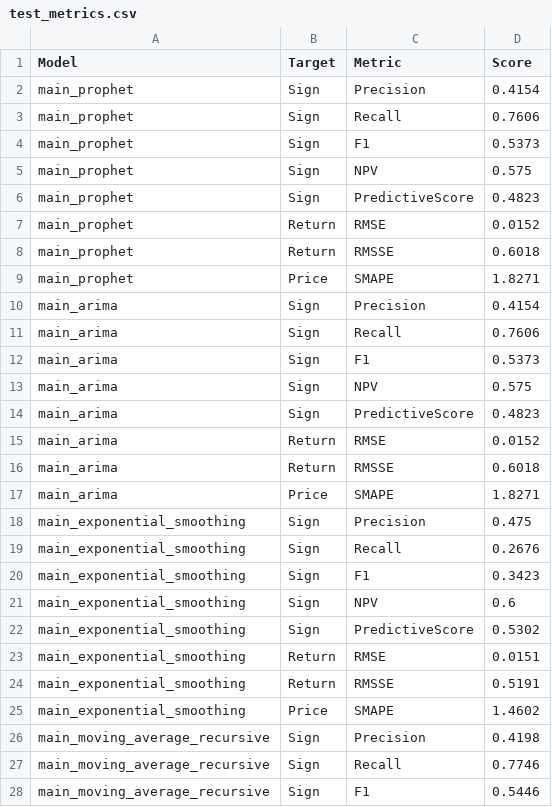
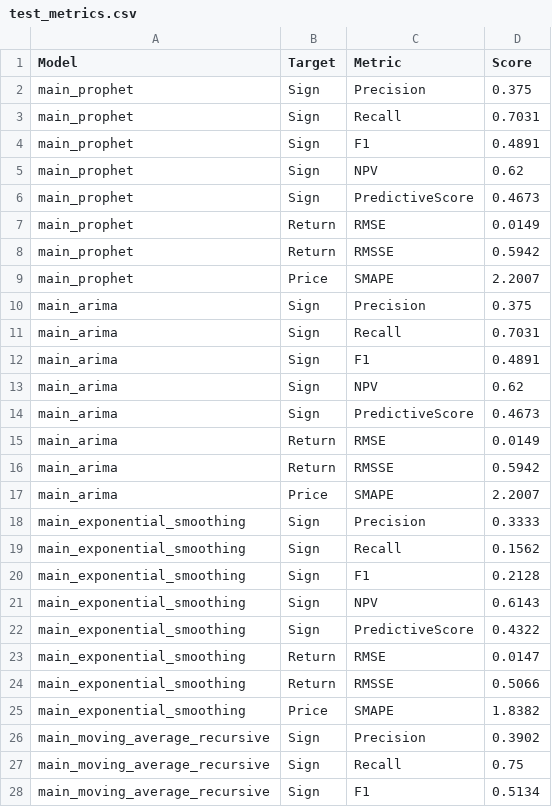
Before and after one commit to domreichl/trading-ml, a CSV file: frontend/data/test_metrics.csv, drawn as a sheet; only a part is shown; the diff covers the shown part only.

```diff
--- a/frontend/data/test_metrics.csv
+++ b/frontend/data/test_metrics.csv
@@ -1,28 +1,28 @@
 Model,Target,Metric,Score
-main_prophet,Sign,Precision,0.4154
-main_prophet,Sign,Recall,0.7606
-main_prophet,Sign,F1,0.5373
-main_prophet,Sign,NPV,0.575
-main_prophet,Sign,PredictiveScore,0.4823
-main_prophet,Return,RMSE,0.0152
-main_prophet,Return,RMSSE,0.6018
-main_prophet,Price,SMAPE,1.8271
-main_arima,Sign,Precision,0.4154
-main_arima,Sign,Recall,0.7606
-main_arima,Sign,F1,0.5373
-main_arima,Sign,NPV,0.575
-main_arima,Sign,PredictiveScore,0.4823
-main_arima,Return,RMSE,0.0152
-main_arima,Return,RMSSE,0.6018
-main_arima,Price,SMAPE,1.8271
-main_exponential_smoothing,Sign,Precision,0.475
-main_exponential_smoothing,Sign,Recall,0.2676
-main_exponential_smoothing,Sign,F1,0.3423
-main_exponential_smoothing,Sign,NPV,0.6
-main_exponential_smoothing,Sign,PredictiveScore,0.5302
-main_exponential_smoothing,Return,RMSE,0.0151
-main_exponential_smoothing,Return,RMSSE,0.5191
-main_exponential_smoothing,Price,SMAPE,1.4602
-main_moving_average_recursive,Sign,Precision,0.4198
-main_moving_average_recursive,Sign,Recall,0.7746
-main_moving_average_recursive,Sign,F1,0.5446
+main_prophet,Sign,Precision,0.375
+main_prophet,Sign,Recall,0.7031
+main_prophet,Sign,F1,0.4891
+main_prophet,Sign,NPV,0.62
+main_prophet,Sign,PredictiveScore,0.4673
+main_prophet,Return,RMSE,0.0149
+main_prophet,Return,RMSSE,0.5942
+main_prophet,Price,SMAPE,2.2007
+main_arima,Sign,Precision,0.375
+main_arima,Sign,Recall,0.7031
+main_arima,Sign,F1,0.4891
+main_arima,Sign,NPV,0.62
+main_arima,Sign,PredictiveScore,0.4673
+main_arima,Return,RMSE,0.0149
+main_arima,Return,RMSSE,0.5942
+main_arima,Price,SMAPE,2.2007
+main_exponential_smoothing,Sign,Precision,0.3333
+main_exponential_smoothing,Sign,Recall,0.1562
+main_exponential_smoothing,Sign,F1,0.2128
+main_exponential_smoothing,Sign,NPV,0.6143
+main_exponential_smoothing,Sign,PredictiveScore,0.4322
+main_exponential_smoothing,Return,RMSE,0.0147
+main_exponential_smoothing,Return,RMSSE,0.5066
+main_exponential_smoothing,Price,SMAPE,1.8382
+main_moving_average_recursive,Sign,Precision,0.3902
+main_moving_average_recursive,Sign,Recall,0.75
+main_moving_average_recursive,Sign,F1,0.5134
```
Also changed, not shown: 5 edited cells elsewhere in this file, frontend/data/test_predictions.csv, 4 other files.
